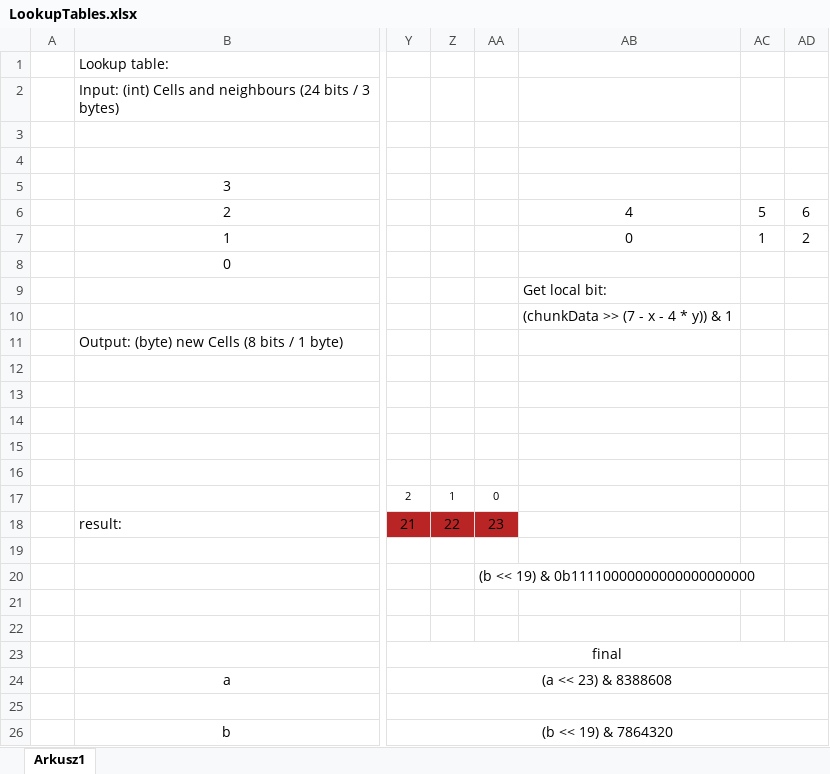
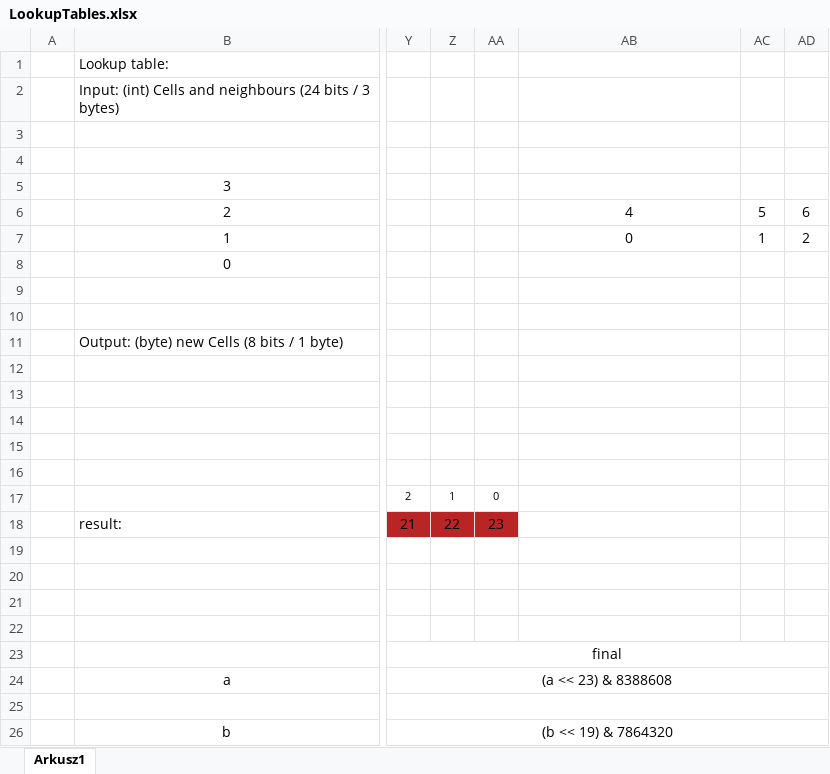
Before and after one commit to KUNGERMOoN/ShaderLife, an Excel workbook: Assets/Docs/LookupTables.xlsx, sheet Arkusz1, drawn as a sheet; only a part is shown, gaps mark what is left out; values as stored, in another font and other column widths than the file's, no borders; charts and pictures not drawn; the diff covers the shown part only; the diff names each change by its address in the sheet, - before the commit and + after, or states it on an @@ line.

```diff
--- a/Assets/Docs/LookupTables.xlsx (sheet Arkusz1)
+++ b/Assets/Docs/LookupTables.xlsx (sheet Arkusz1)
-AB9: Get local bit:
+AB9: (empty)
-AB10: (chunkData >> (7 - x - 4 * y)) & 1
+AB10: (empty)
-AA20: (b << 19) & 0b11110000000000000000000
+AA20: (empty)
```
Also changed, not shown: 26 added rows elsewhere in this sheet, charts or pictures, 14 other files.
